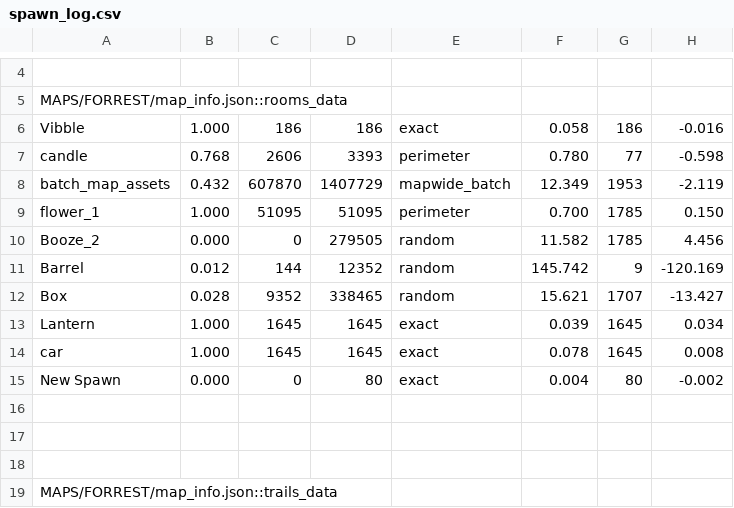
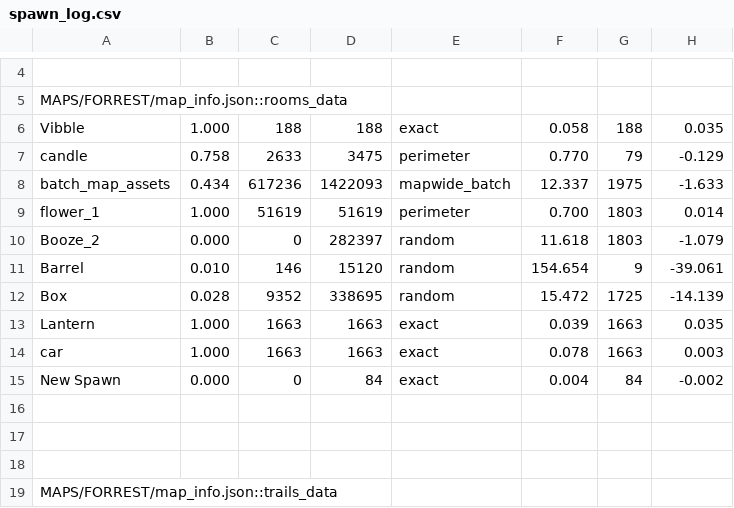
Before and after one commit to cabbabbage/VIBBLE_2D_GAME_ENGINE, a CSV file: MAPS/FORREST/spawn_log.csv, drawn as a sheet; only a part is shown, gaps mark what is left out; the diff covers the shown part only.

```diff
--- a/MAPS/FORREST/spawn_log.csv
+++ b/MAPS/FORREST/spawn_log.csv
@@ -5,12 +5,12 @@
 MAPS/FORREST/map_info.json::rooms_data
-Vibble,1.000,186,186,exact,0.058,186,-0.016
-candle,0.768,2606,3393,perimeter,0.780,77,-0.598
-batch_map_assets,0.432,607870,1407729,mapwide_batch,12.349,1953,-2.119
-flower_1,1.000,51095,51095,perimeter,0.700,1785,0.150
-Booze_2,0.000,0,279505,random,11.582,1785,4.456
-Barrel,0.012,144,12352,random,145.742,9,-120.169
-Box,0.028,9352,338465,random,15.621,1707,-13.427
-Lantern,1.000,1645,1645,exact,0.039,1645,0.034
-car,1.000,1645,1645,exact,0.078,1645,0.008
-New Spawn,0.000,0,80,exact,0.004,80,-0.002
+Vibble,1.000,188,188,exact,0.058,188,0.035
+candle,0.758,2633,3475,perimeter,0.770,79,-0.129
+batch_map_assets,0.434,617236,1422093,mapwide_batch,12.337,1975,-1.633
+flower_1,1.000,51619,51619,perimeter,0.700,1803,0.014
+Booze_2,0.000,0,282397,random,11.618,1803,-1.079
+Barrel,0.010,146,15120,random,154.654,9,-39.061
+Box,0.028,9352,338695,random,15.472,1725,-14.139
+Lantern,1.000,1663,1663,exact,0.039,1663,0.035
+car,1.000,1663,1663,exact,0.078,1663,0.003
+New Spawn,0.000,0,84,exact,0.004,84,-0.002
 
```
Also changed, not shown: 1 added row, 1 removed row and 14 edited cells elsewhere in this file, 6 other files.
